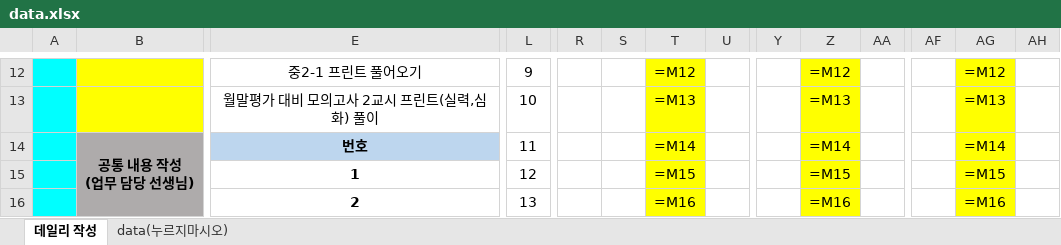
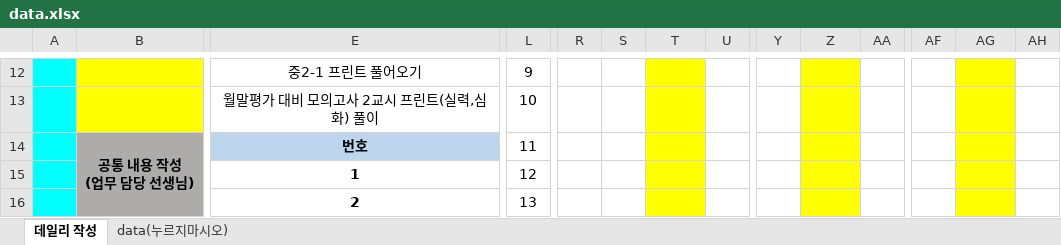
Before and after one commit to OpenSoftware-agentAI/AIagent_OS, an Excel workbook: src/assets/data.xlsx, sheet 데일리 작성, drawn as a sheet; only a part is shown, gaps mark what is left out; values as stored, in another font and other column widths than the file's, no borders; formulas without a stored value are shown as written; charts and pictures and conditional formats not drawn; removed rows and columns are numbered as before the commit, all else as after; rows hold the shown columns only; the diff covers the shown part only; the diff names each change by its address in the sheet, - before the commit and + after, or states it on an @@ line.

```diff
--- a/src/assets/data.xlsx (sheet 데일리 작성)
+++ b/src/assets/data.xlsx (sheet 데일리 작성)
-T12: =M12
+T12: (empty)
-Z12: =M12
+Z12: (empty)
-AG12: =M12
+AG12: (empty)
-row 13:  |  | 월말평가 대비 모의고사 2교시 프린트(실력,심화) 풀이 | 10 |  |  | =M13 |  |  | =M13 |  |  | =M13
+row 13:  |  | 월말평가 대비 모의고사 2교시 프린트(실력,심화) 풀이 | 10
-T14: =M14
+T14: (empty)
-Z14: =M14
+Z14: (empty)
-AG14: =M14
+AG14: (empty)
-T15: =M15
+T15: (empty)
-Z15: =M15
+Z15: (empty)
-AG15: =M15
+AG15: (empty)
-T16: =M16
+T16: (empty)
-Z16: =M16
+Z16: (empty)
-AG16: =M16
+AG16: (empty)
```
Also changed, not shown: 13 added rows, 13 removed rows and 222 edited cells elsewhere in this sheet, charts or pictures, 1 other file.
